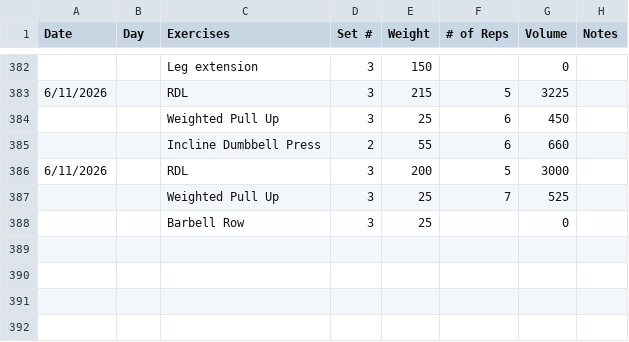
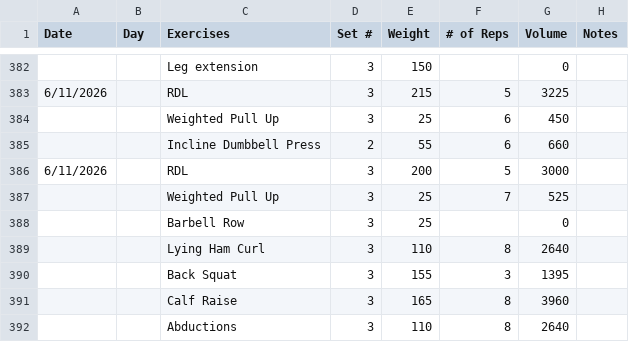
Before and after one commit to Streetlight321/pull_gym_data, a CSV file: output.csv, drawn as a sheet; only a part is shown, gaps mark what is left out.

```diff
--- a/output.csv
+++ b/output.csv
@@ -388 +388,5 @@ Date,Day,Exercises,Set #,Weight,# of Reps,Volume,Notes
 ,,Barbell Row,3,25,,0,
+,,Lying Ham Curl,3,110,8,2640,
+,,Back Squat,3,155,3,1395,
+,,Calf Raise,3,165,8,3960,
+,,Abductions,3,110,8,2640,
```
